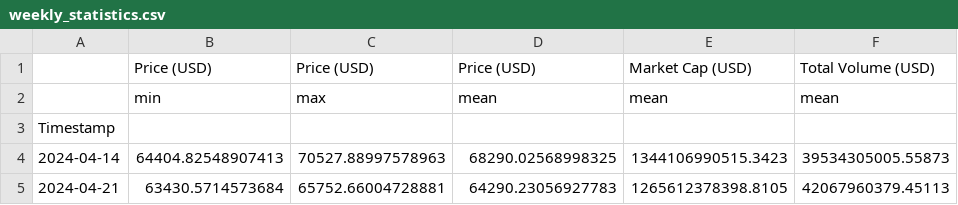
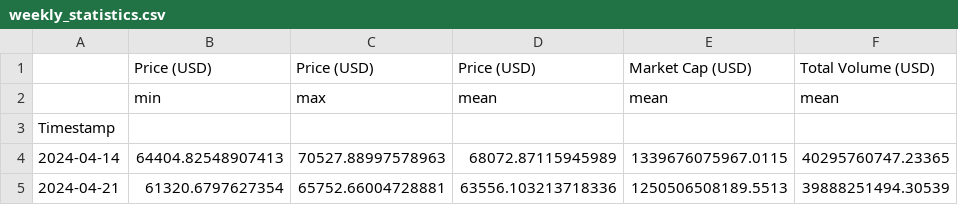
Before and after one commit to giladAlboher/pandas_-project, a CSV file: data/weekly_statistics.csv, drawn as a sheet.

```diff
--- a/data/weekly_statistics.csv
+++ b/data/weekly_statistics.csv
@@ -3,3 +3,3 @@
 Timestamp,,,,,
-2024-04-14,64404.82548907413,70527.88997578963,68290.02568998325,1344106990515.3423,39534305005.55873
-2024-04-21,63430.5714573684,65752.66004728881,64290.23056927783,1265612378398.8105,42067960379.45113
+2024-04-14,64404.82548907413,70527.88997578963,68072.87115945989,1339676075967.0115,40295760747.23365
+2024-04-21,61320.6797627354,65752.66004728881,63556.103213718336,1250506508189.5513,39888251494.30539
```
Also changed, not shown: data/bitcoin_prices_week.csv, 1 other file.
